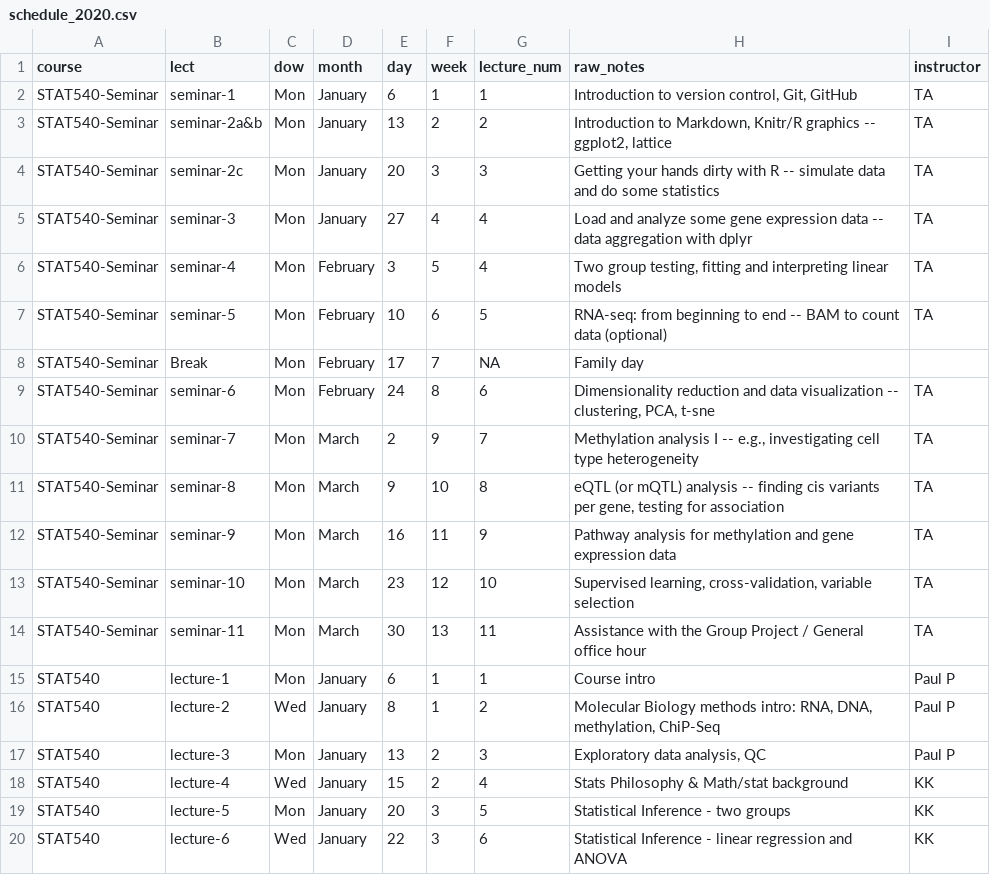
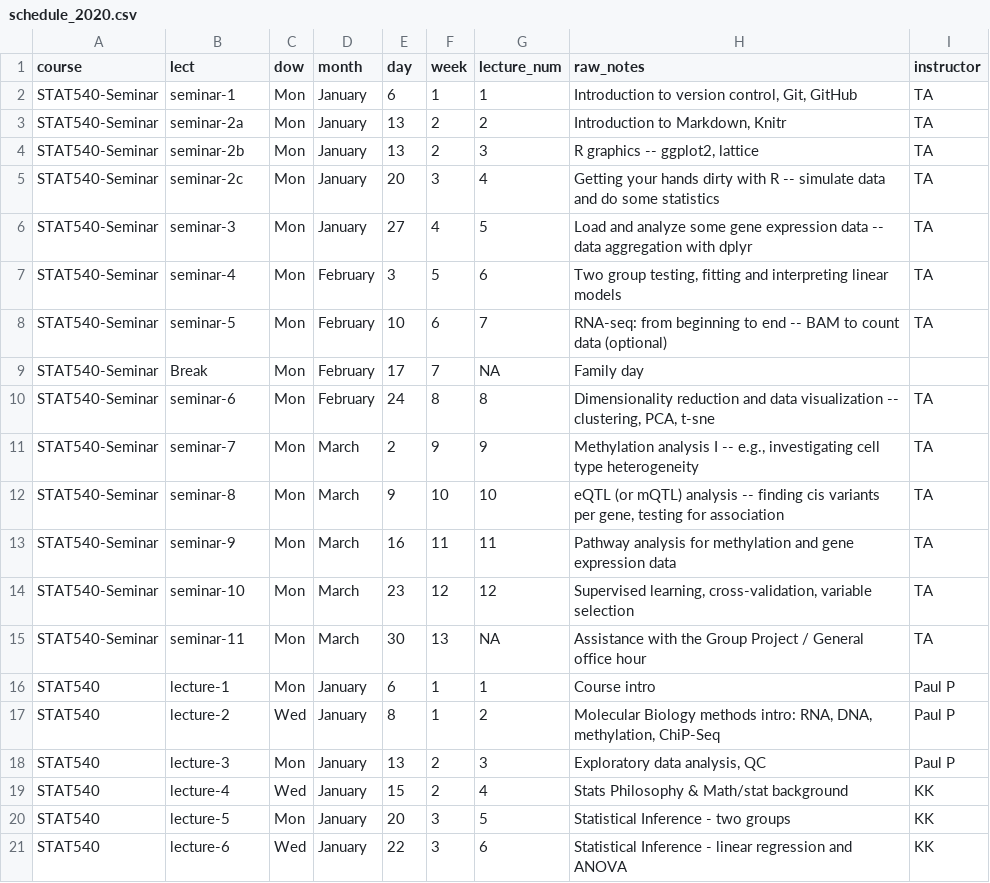
Before and after one commit to STAT540-UBC/STAT540-UBC.github.io, a CSV file: course-admin/schedule_2020.csv, drawn as a sheet; only a part is shown.

Commit message:
new schedule

```diff
--- a/course-admin/schedule_2020.csv
+++ b/course-admin/schedule_2020.csv
@@ -2,14 +2,15 @@ course,lect,dow,month,day,week,lecture_num,raw_notes,instructor
 STAT540-Seminar,seminar-1,Mon,January,6,1,1,"Introduction to version control, Git, GitHub",TA
-STAT540-Seminar,seminar-2a&b,Mon,January,13,2,2,"Introduction to Markdown, Knitr/R graphics -- ggplot2, lattice",TA
-STAT540-Seminar,seminar-2c,Mon,January,20,3,3,Getting your hands dirty with R -- simulate data and do some statistics,TA
-STAT540-Seminar,seminar-3,Mon,January,27,4,4,Load and analyze some gene expression data -- data aggregation with dplyr,TA
-STAT540-Seminar,seminar-4,Mon,February,3,5,4,"Two group testing, fitting and interpreting linear models",TA
-STAT540-Seminar,seminar-5,Mon,February,10,6,5,RNA-seq: from beginning to end -- BAM to count data (optional),TA
+STAT540-Seminar,seminar-2a,Mon,January,13,2,2,"Introduction to Markdown, Knitr",TA
+STAT540-Seminar,seminar-2b,Mon,January,13,2,3,"R graphics -- ggplot2, lattice",TA
+STAT540-Seminar,seminar-2c,Mon,January,20,3,4,Getting your hands dirty with R -- simulate data and do some statistics,TA
+STAT540-Seminar,seminar-3,Mon,January,27,4,5,Load and analyze some gene expression data -- data aggregation with dplyr,TA
+STAT540-Seminar,seminar-4,Mon,February,3,5,6,"Two group testing, fitting and interpreting linear models",TA
+STAT540-Seminar,seminar-5,Mon,February,10,6,7,RNA-seq: from beginning to end -- BAM to count data (optional),TA
 STAT540-Seminar,Break,Mon,February,17,7,NA,Family day,
-STAT540-Seminar,seminar-6,Mon,February,24,8,6,"Dimensionality reduction and data visualization -- clustering, PCA, t-sne",TA
-STAT540-Seminar,seminar-7,Mon,March,2,9,7,"Methylation analysis I -- e.g., investigating cell type heterogeneity",TA
-STAT540-Seminar,seminar-8,Mon,March,9,10,8,"eQTL (or mQTL) analysis -- finding cis variants per gene, testing for association",TA
-STAT540-Seminar,seminar-9,Mon,March,16,11,9,Pathway analysis for methylation and gene expression data,TA
-STAT540-Seminar,seminar-10,Mon,March,23,12,10,"Supervised learning, cross-validation, variable selection",TA
-STAT540-Seminar,seminar-11,Mon,March,30,13,11,"Assistance with the Group Project / General office hour",TA
+STAT540-Seminar,seminar-6,Mon,February,24,8,8,"Dimensionality reduction and data visualization -- clustering, PCA, t-sne",TA
+STAT540-Seminar,seminar-7,Mon,March,2,9,9,"Methylation analysis I -- e.g., investigating cell type heterogeneity",TA
+STAT540-Seminar,seminar-8,Mon,March,9,10,10,"eQTL (or mQTL) analysis -- finding cis variants per gene, testing for association",TA
+STAT540-Seminar,seminar-9,Mon,March,16,11,11,Pathway analysis for methylation and gene expression data,TA
+STAT540-Seminar,seminar-10,Mon,March,23,12,12,"Supervised learning, cross-validation, variable selection",TA
+STAT540-Seminar,seminar-11,Mon,March,30,13,NA,"Assistance with the Group Project / General office hour",TA
 STAT540,lecture-1,Mon,January,6,1,1,Course intro ,Paul P
```
